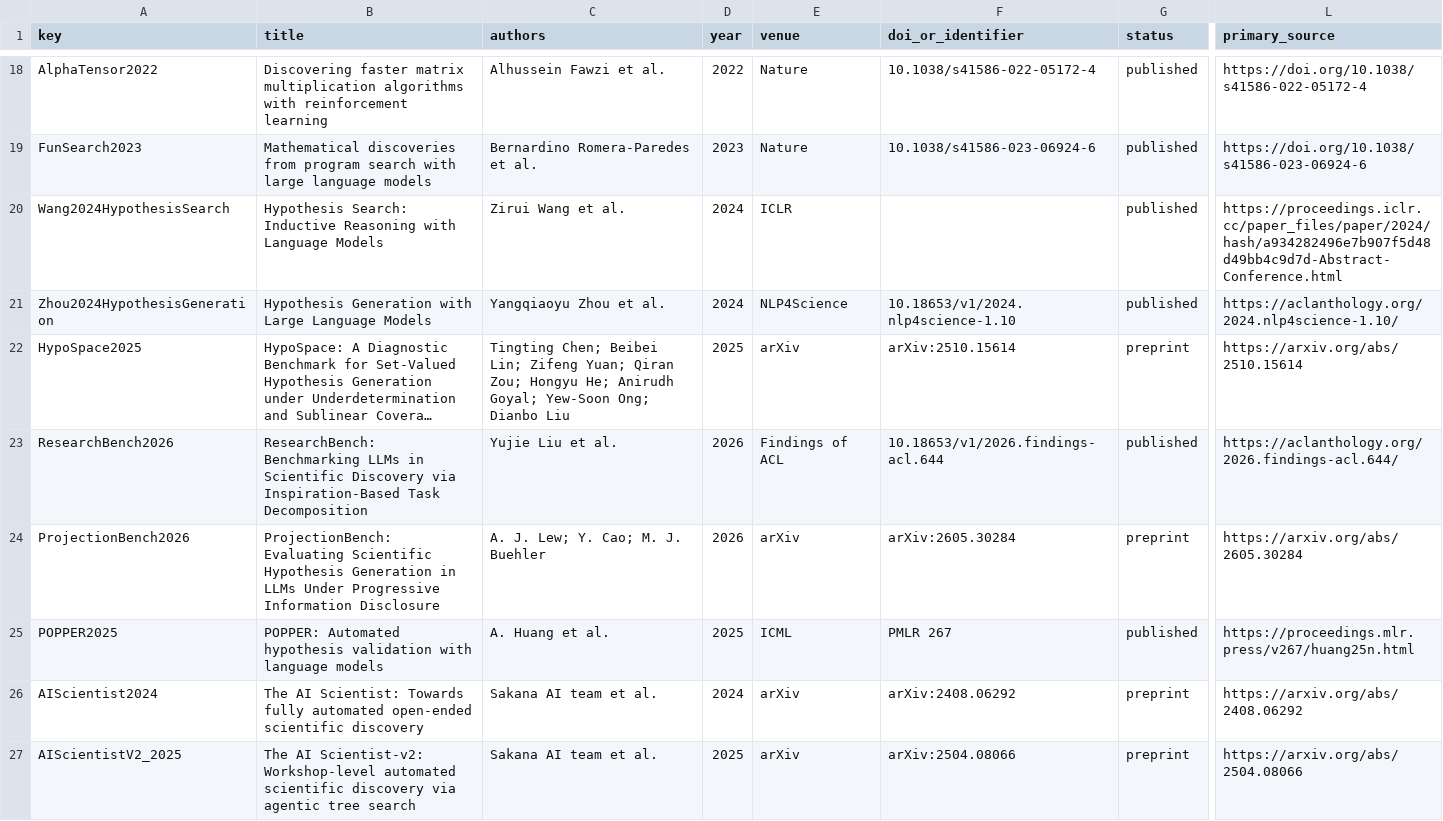
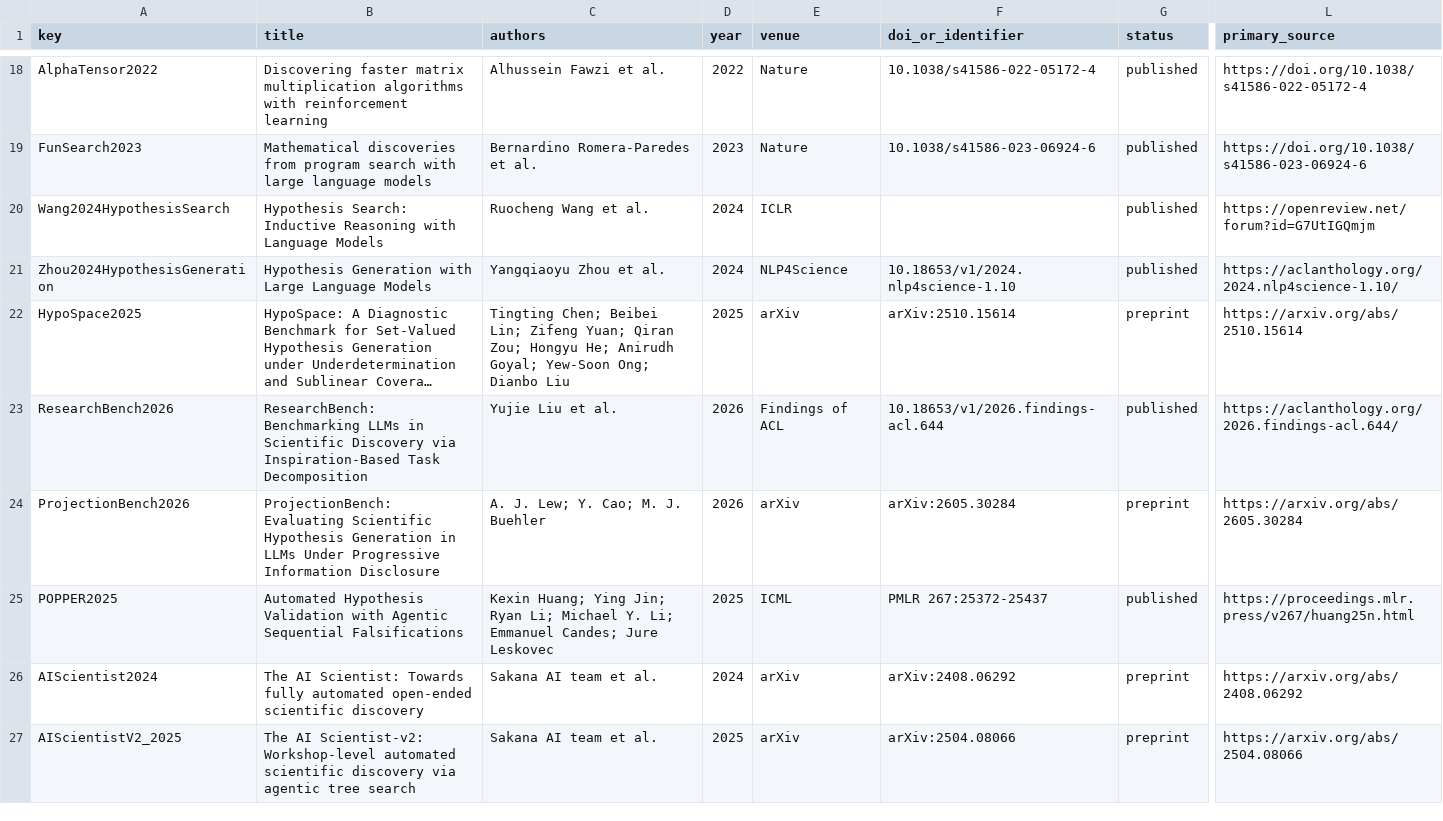
Before and after one commit to gbanyan/abductive-jump, a CSV file: docs/publication/NMI_CITATION_LEDGER.csv, drawn as a sheet; only a part is shown, gaps mark what is left out; long unchanged cells end in …; the diff names each change by its address in the sheet, - before the commit and + after, or states it on an @@ line.

Commit message:
Harden NMI manuscript after attribution review

```diff
--- a/docs/publication/NMI_CITATION_LEDGER.csv
+++ b/docs/publication/NMI_CITATION_LEDGER.csv
-C20 (authors): Zirui Wang et al.
+C20 (authors): Ruocheng Wang et al.
-L20 (primary_source): https://proceedings.iclr.cc/paper_files/paper/2024/hash/a934282496e7b907f5d48d49bb4c9d7d-Abstract-Conference.html
+L20 (primary_source): https://openreview.net/forum?id=G7UtIGQmjm
-B25 (title): POPPER: Automated hypothesis validation with language models
+B25 (title): Automated Hypothesis Validation with Agentic Sequential Falsifications
-C25 (authors): A. Huang et al.
+C25 (authors): Kexin Huang; Ying Jin; Ryan Li; Michael Y. Li; Emmanuel Candes; Jure Leskovec
-F25 (doi_or_identifier): PMLR 267
+F25 (doi_or_identifier): PMLR 267:25372-25437
```
Also changed, not shown: 15 other files.
